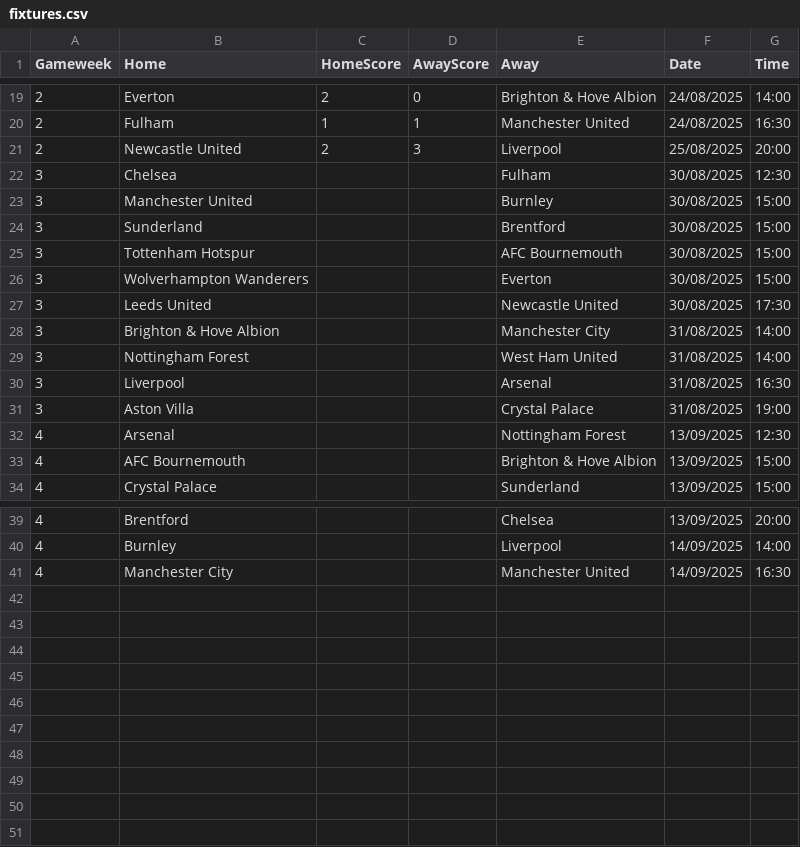
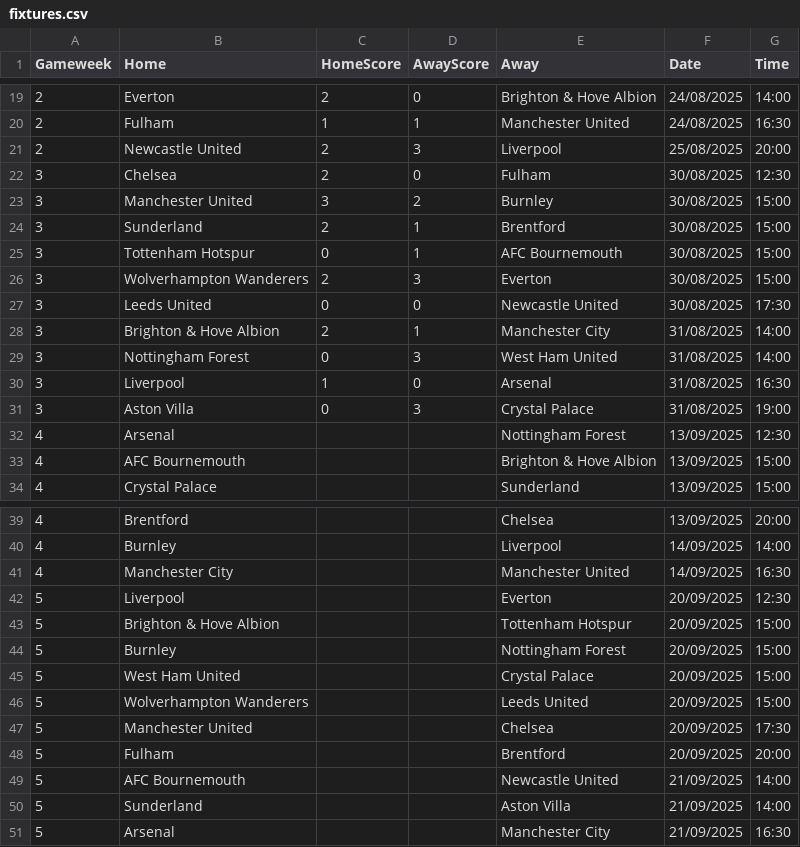
Before and after one commit to TomHigginson/TomHigginson.github.io, a CSV file: WeeklyGame/fixtures.csv, drawn as a sheet; only a part is shown, gaps mark what is left out.

```diff
--- a/WeeklyGame/fixtures.csv
+++ b/WeeklyGame/fixtures.csv
@@ -21,12 +21,12 @@
 2,Newcastle United,2,3,Liverpool,25/08/2025,20:00
-3,Chelsea,,,Fulham,30/08/2025,12:30
-3,Manchester United,,,Burnley,30/08/2025,15:00
-3,Sunderland,,,Brentford,30/08/2025,15:00
-3,Tottenham Hotspur,,,AFC Bournemouth,30/08/2025,15:00
-3,Wolverhampton Wanderers,,,Everton,30/08/2025,15:00
-3,Leeds United,,,Newcastle United,30/08/2025,17:30
-3,Brighton & Hove Albion,,,Manchester City,31/08/2025,14:00
-3,Nottingham Forest,,,West Ham United,31/08/2025,14:00
-3,Liverpool,,,Arsenal,31/08/2025,16:30
-3,Aston Villa,,,Crystal Palace,31/08/2025,19:00
+3,Chelsea,2,0,Fulham,30/08/2025,12:30
+3,Manchester United,3,2,Burnley,30/08/2025,15:00
+3,Sunderland,2,1,Brentford,30/08/2025,15:00
+3,Tottenham Hotspur,0,1,AFC Bournemouth,30/08/2025,15:00
+3,Wolverhampton Wanderers,2,3,Everton,30/08/2025,15:00
+3,Leeds United,0,0,Newcastle United,30/08/2025,17:30
+3,Brighton & Hove Albion,2,1,Manchester City,31/08/2025,14:00
+3,Nottingham Forest,0,3,West Ham United,31/08/2025,14:00
+3,Liverpool,1,0,Arsenal,31/08/2025,16:30
+3,Aston Villa,0,3,Crystal Palace,31/08/2025,19:00
 4,Arsenal,,,Nottingham Forest,13/09/2025,12:30
@@ -41 +41,11 @@
 4,Manchester City,,,Manchester United,14/09/2025,16:30
+5,Liverpool,,,Everton,20/09/2025,12:30
+5,Brighton & Hove Albion,,,Tottenham Hotspur,20/09/2025,15:00
+5,Burnley,,,Nottingham Forest,20/09/2025,15:00
+5,West Ham United,,,Crystal Palace,20/09/2025,15:00
+5,Wolverhampton Wanderers,,,Leeds United,20/09/2025,15:00
+5,Manchester United,,,Chelsea,20/09/2025,17:30
+5,Fulham,,,Brentford,20/09/2025,20:00
+5,AFC Bournemouth,,,Newcastle United,21/09/2025,14:00
+5,Sunderland,,,Aston Villa,21/09/2025,14:00
+5,Arsenal,,,Manchester City,21/09/2025,16:30
```
Also changed, not shown: WeeklyGame/weekly_predictions_Bristol.csv, 1 other file.
